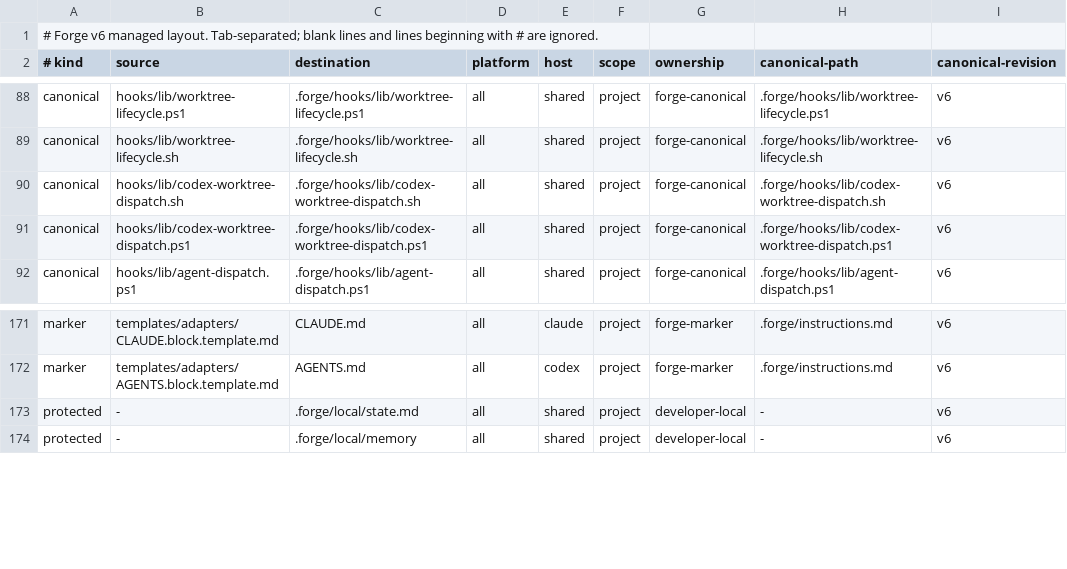
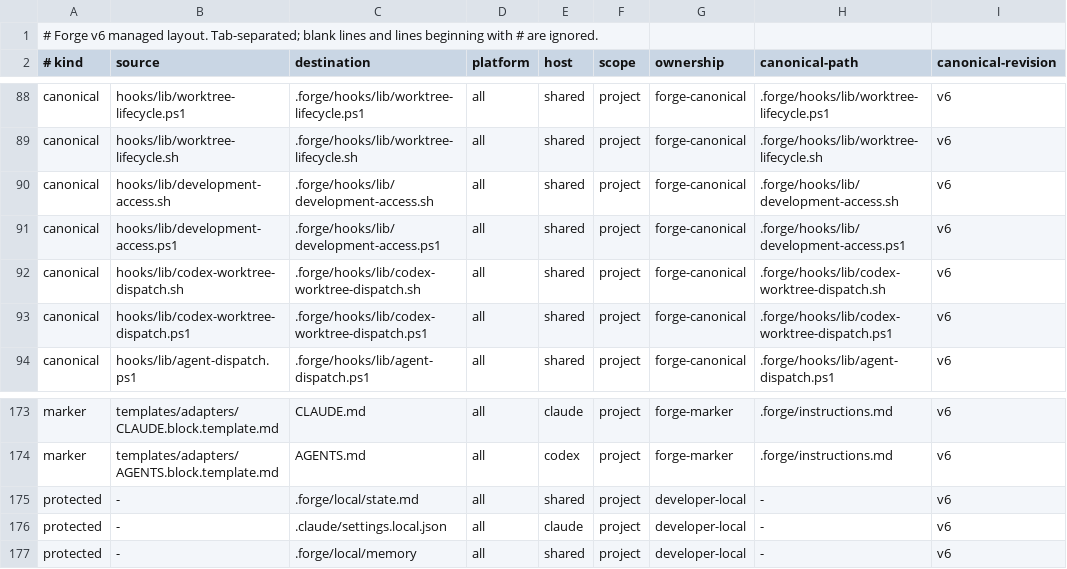
Before and after one commit to pablomarin/claude-codex-forge, a TSV file: manifests/managed-v6.tsv, drawn as a sheet; only a part is shown, gaps mark what is left out; the diff names each change by its address in the sheet, - before the commit and + after, or states it on an @@ line.

Commit message:
fix: improve connected development and evidence reuse (6.4.12)
Make trusted Claude projects explicitly opt into connected local development,
limit final-receipt advisories to finalization, and preserve certified evidence
for bounded documentation corrections.

```diff
--- a/manifests/managed-v6.tsv
+++ b/manifests/managed-v6.tsv
+row 90: canonical | hooks/lib/development-access.sh | .forge/hooks/lib/development-access.sh | all | shared | project | forge-canonical | .forge/hooks/lib/development-access.sh | v6
+row 91: canonical | hooks/lib/development-access.ps1 | .forge/hooks/lib/development-access.ps1 | all | shared | project | forge-canonical | .forge/hooks/lib/development-access.ps1 | v6
+row 176: protected | - | .claude/settings.local.json | all | claude | project | developer-local | - | v6
```
Also changed, not shown: 51 other files.
